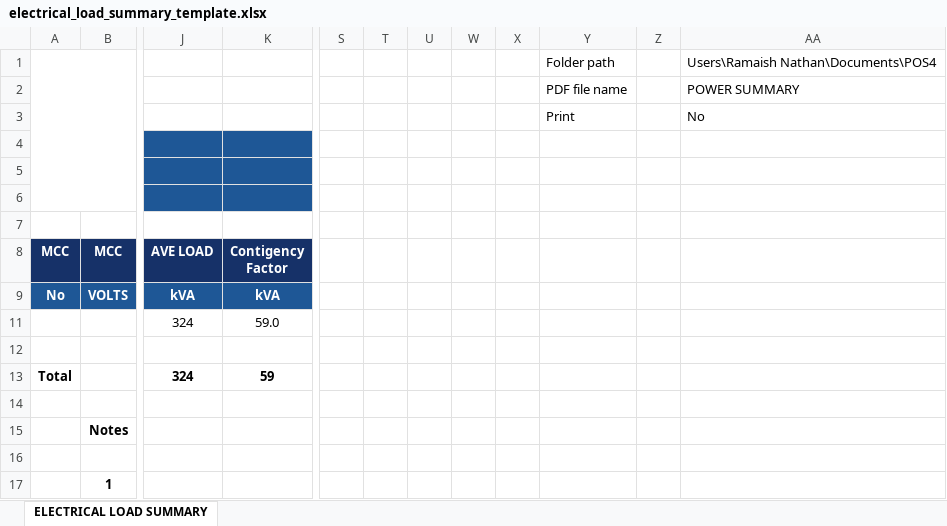
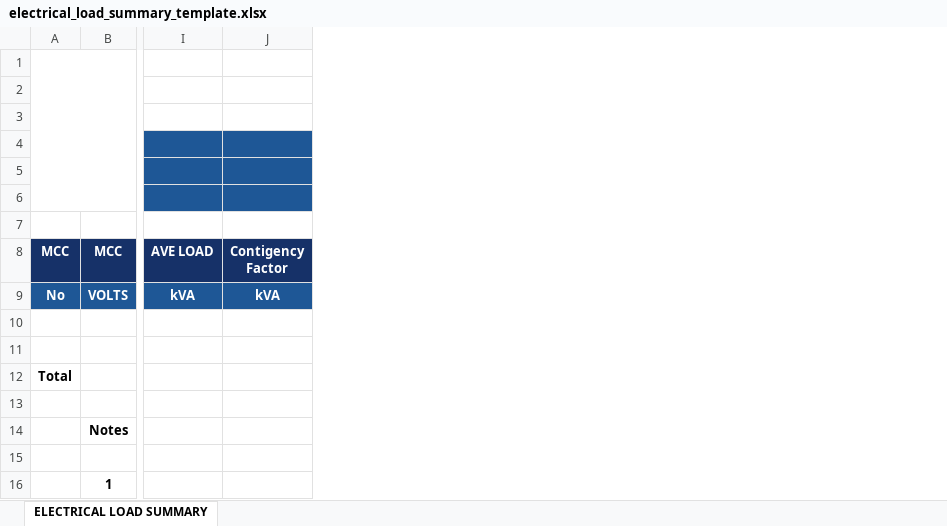
Before and after one commit to Shrek271198/eloader, an Excel workbook: src/templates/electrical_load_summary_template.xlsx, sheet ELECTRICAL LOAD SUMMARY, drawn as a sheet; only a part is shown, gaps mark what is left out; values as stored, in another font and other column widths than the file's, no borders; charts and pictures and conditional formats not drawn; removed rows and columns are numbered as before the commit, all else as after; rows hold the shown columns only; the diff covers the shown part only; the diff names each change by its address in the sheet, - before the commit and + after, or states it on an @@ line.

Commit message:
Added els summary.

```diff
--- a/src/templates/electrical_load_summary_template.xlsx (sheet ELECTRICAL LOAD SUMMARY)
+++ b/src/templates/electrical_load_summary_template.xlsx (sheet ELECTRICAL LOAD SUMMARY)
-column J (AVE LOAD), rows 9-11: kVA | 324
-column K (Contigency Factor), rows 9-11: kVA | 59.0
+column I (AVE LOAD), row 9: kVA
+column J (Contigency Factor), row 9: kVA
-column S, empty
-column T, empty
-column U, empty
-column W, empty
-column X, empty
-column Y, empty
-column Z, empty
-column AA, empty
-row 1:  |  |  |  |  |  |  |  |  | Folder path |  | Users\Ramaish Nathan\Documents\POS4
-row 2:  |  |  |  |  |  |  |  |  | PDF file name |  | POWER SUMMARY
-row 3:  |  |  |  |  |  |  |  |  | Print |  | No
-row 4: (empty)
-row 5: (empty)
-row 6: (empty)
+row 1: (empty)
+row 2: (empty)
+row 3: (empty)
+row 4: (empty)
+row 5: (empty)
+row 6: (empty)
-row 10:  |  | 324 | 59.0
+row 10: (empty)
-row 12: (empty)
-row 13: Total |  | 324 | 59
+row 11: (empty)
+row 12: Total
```
Also changed, not shown: 27 added rows, 27 removed rows and 7 moved rows elsewhere in this sheet, formulas that keep their value, hidden cells, charts or pictures, 3 other files.
